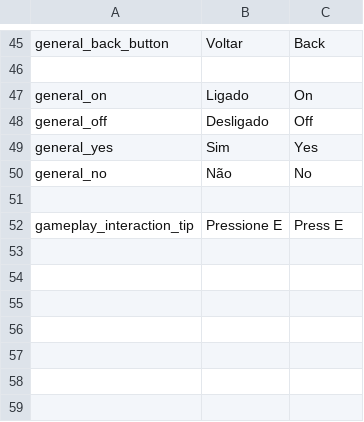
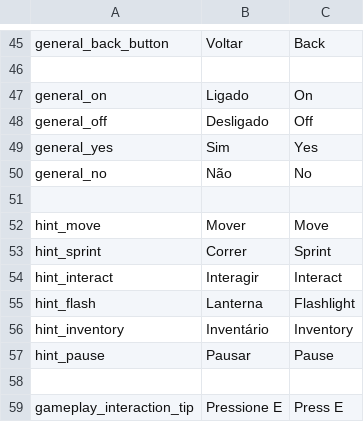
Before and after one commit to MurilloYonamine/5th-Semester-Project, a CSV file: Assets/_Game/Data/Localization/LocalizedText.csv, drawn as a sheet; only a part is shown, gaps mark what is left out; the diff names each change by its address in the sheet, - before the commit and + after, or states it on an @@ line.

Commit message:
feat(DialogueService): Implement fade in/out functionality for dialogue transitions
feat(LocalizationService): Add colored tags to log messages for better debugging

fix(MissionBase): Change mission cleanup to destroy the game object instead of deactivating it

fix(MissionSO): Update headers and tooltips to Portuguese for better localization

feat(MissionService): Integrate fade service for mission transitions and ensure services are initialized correctly

feat(FadeService): Create a new fade service to handle UI transitions with customizable duration

fix(InputHints): Correct spelling errors and add localization keys for input hints

```diff
--- a/Assets/_Game/Data/Localization/LocalizedText.csv
+++ b/Assets/_Game/Data/Localization/LocalizedText.csv
+row 52: hint_move | Mover | Move
+row 53: hint_sprint | Correr | Sprint
+row 54: hint_interact | Interagir | Interact
+row 55: hint_flash | Lanterna | Flashlight
+row 56: hint_inventory | Inventário | Inventory
+row 57: hint_pause | Pausar | Pause
+row 58: (empty)
```
Also changed, not shown: 19 other files.
